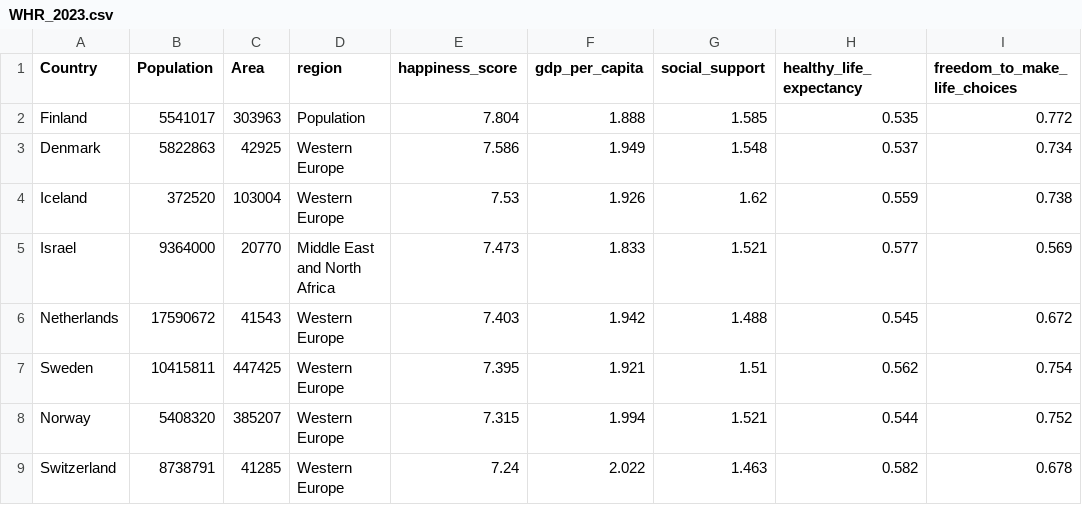
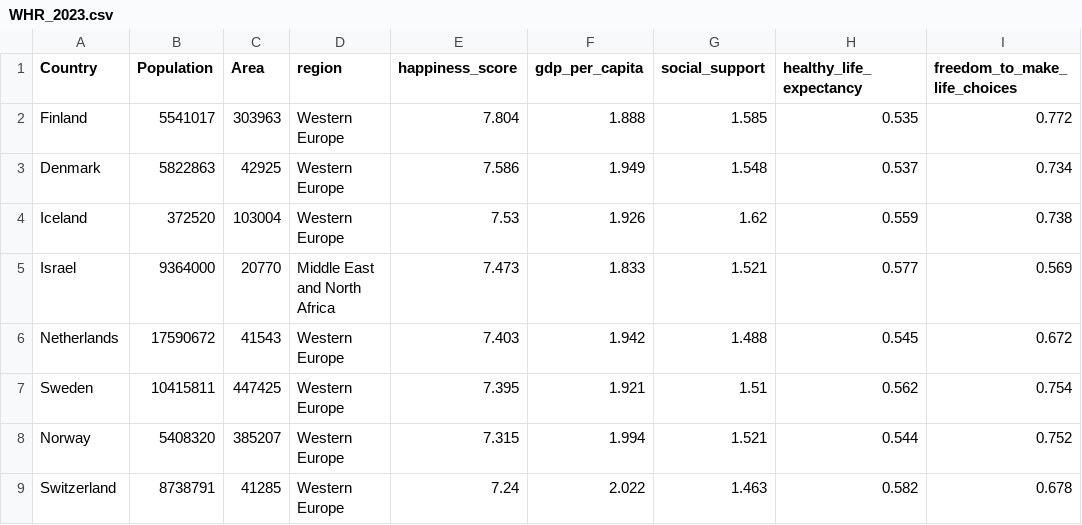
Before and after one commit to dilmif/FIT3179, a CSV file: data/WHR_2023.csv, drawn as a sheet; only a part is shown; the diff names each change by its address in the sheet, - before the commit and + after, or states it on an @@ line.

Commit message:
Update WHR_2023.csv Finland region

```diff
--- a/data/WHR_2023.csv
+++ b/data/WHR_2023.csv
-D2 (region): Population
+D2 (region): Western Europe
```
